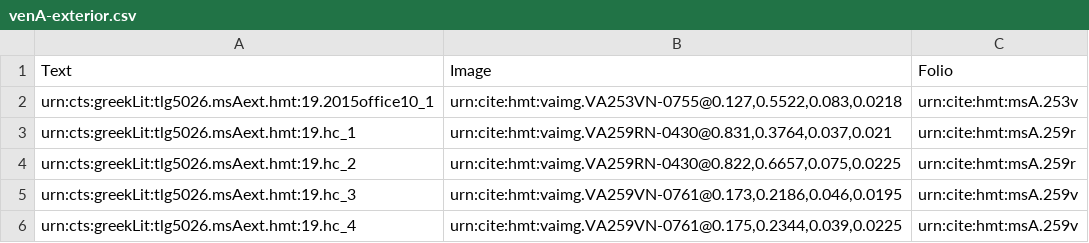
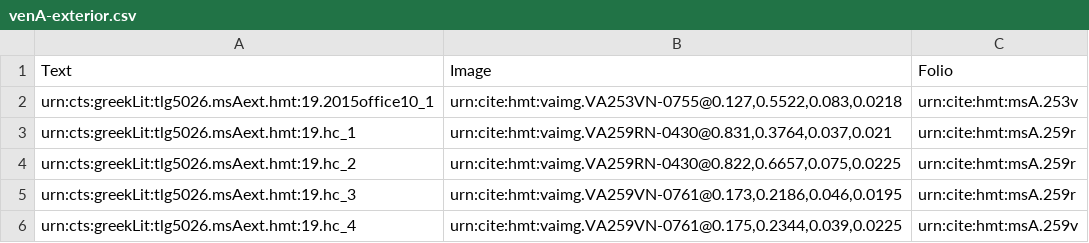
Before and after one commit to hmteditors/closed-venA-19, a CSV file: collections/venA-exterior.csv, drawn as a sheet.

Commit message:
Update venA-exterior.csv

```diff
--- a/collections/venA-exterior.csv
+++ b/collections/venA-exterior.csv
@@ -4,3 +4,3 @@ urn:cts:greekLit:tlg5026.msAext.hmt:19.hc_1,"urn:cite:hmt:vaimg.VA259RN-0430@0.8
 urn:cts:greekLit:tlg5026.msAext.hmt:19.hc_2,"urn:cite:hmt:vaimg.VA259RN-0430@0.822,0.6657,0.075,0.0225",urn:cite:hmt:msA.259r
-urn:cts:greekLit:tlg5026.msAext.hmt:19.hc_3,"urn:cite:hmt:vaimg.VA259VN-0761@0.173,0.2186,0.046,0.0195",urn:cite:hmt:msA.259v
+urn:cts:greekLit:tlg5026.msAext.hmt:19.hc_3,"urn:cite:hmt:vaimg.VA259VN-0761@0.173,0.2186,0.046,0.0195",urn:cite:hmt:msA.259r
 urn:cts:greekLit:tlg5026.msAext.hmt:19.hc_4,"urn:cite:hmt:vaimg.VA259VN-0761@0.175,0.2344,0.039,0.0225",urn:cite:hmt:msA.259v
```
